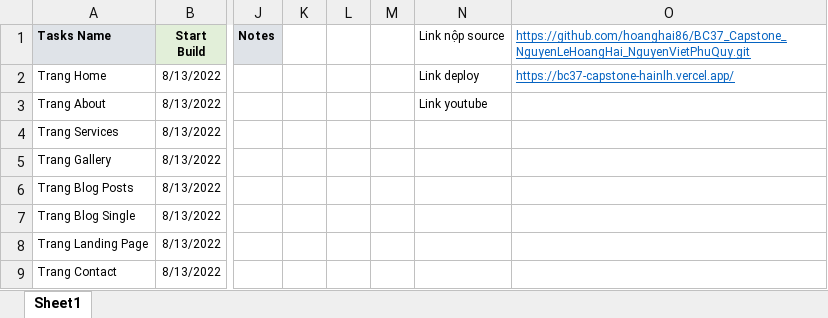
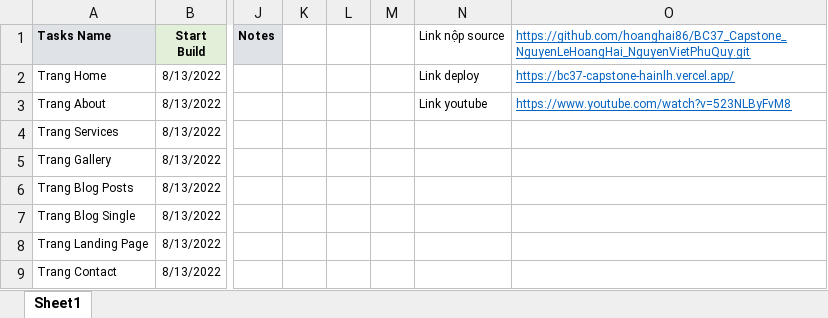
Before and after one commit to hoanghai86/BC37_Capstone_NguyenLeHoangHai_NguyenVietPhuQuy, an Excel workbook: Task.xlsx, sheet Sheet1, drawn as a sheet; only a part is shown, gaps mark what is left out; values as stored, in another font and other column widths than the file's, no borders; the diff names each change by its address in the sheet, - before the commit and + after, or states it on an @@ line.

Commit message:
''

```diff
--- a/Task.xlsx (sheet Sheet1)
+++ b/Task.xlsx (sheet Sheet1)
-O3: (empty)
+O3: https://www.youtube.com/watch?v=523NLByFvM8
```
